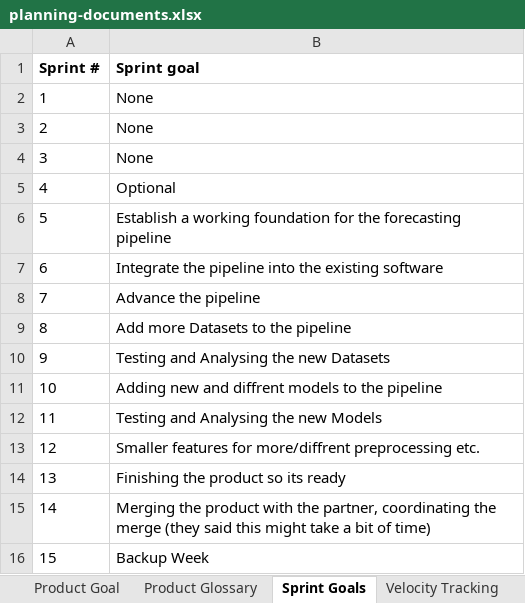
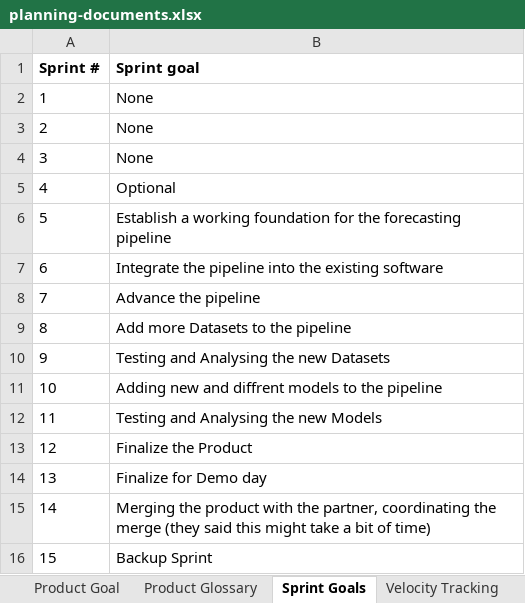
Before and after one commit to rtdip/core, an Excel workbook: Deliverables/sprint-07/planning-documents.xlsx, sheet Sprint Goals, drawn as a sheet; values as stored, in another font and other column widths than the file's, no borders; charts and pictures and table styles not drawn; the diff names each change by its address in the sheet, - before the commit and + after, or states it on an @@ line.

```diff
--- a/Deliverables/sprint-07/planning-documents.xlsx (sheet Sprint Goals)
+++ b/Deliverables/sprint-07/planning-documents.xlsx (sheet Sprint Goals)
-B13 (Sprint goal): Smaller features for more/diffrent preprocessing etc.
+B13 (Sprint goal): Finalize the Product
-B14 (Sprint goal): Finishing the product so its ready
+B14 (Sprint goal): Finalize for Demo day
-B16 (Sprint goal): Backup Week
+B16 (Sprint goal): Backup Sprint
```
Also changed, not shown: sheet Final Project Release plan, sheet Role Assignments, sheet Velocity Tracking, formulas that keep their value, charts or pictures, 1 other file.
